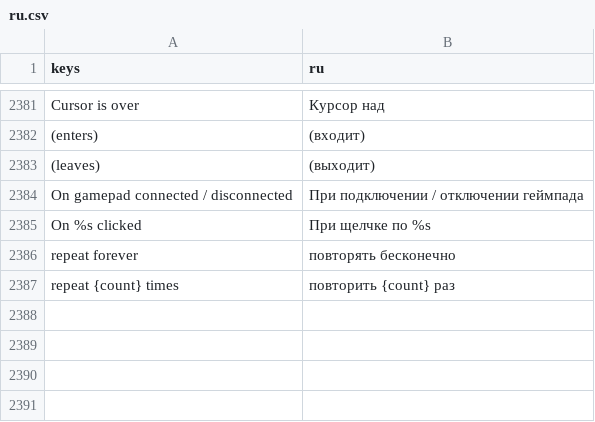
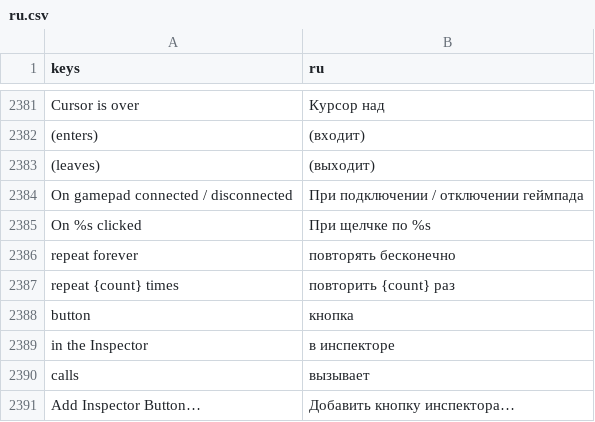
Before and after one commit to SalmanShhh/Godot-EventSheet-Visual-Scripting, a CSV file: addons/eventsheet/translations/ru.csv, drawn as a sheet; only a part is shown, gaps mark what is left out.

Commit message:
feat(reading): an Inspector button is a setting row, and a menu item away
@export_tool_button lifts to a variable through structured attributes (the one
export family emitted without a : Type, because that is how Godot spells a
button) and reads as button Bake  in the Inspector - calls Bake, label first
and no value at all. Add Inspector Button on the canvas menu writes the line
and the empty function it calls in one undo step.

```diff
--- a/addons/eventsheet/translations/ru.csv
+++ b/addons/eventsheet/translations/ru.csv
@@ -2411 +2411,5 @@ repeat forever,повторять бесконечно
 repeat {count} times,повторить {count} раз
+button,кнопка
+in the Inspector,в инспекторе
+calls,вызывает
+Add Inspector Button…,Добавить кнопку инспектора…
```
Also changed, not shown: addons/eventsheet/translations/de.csv, addons/eventsheet/translations/es.csv, 18 other files.
